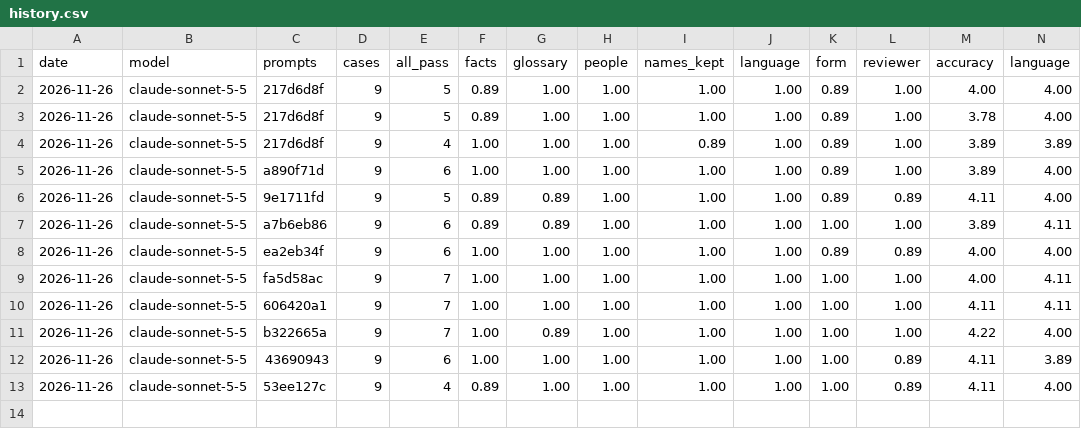
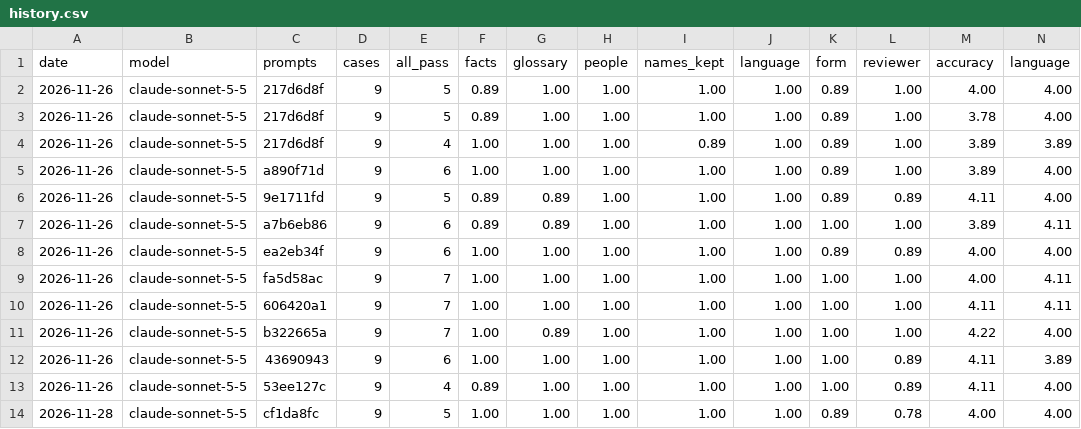
Before and after one commit to hitechparadigm/community-ai-autoposter, a CSV file: evals/results/history.csv, drawn as a sheet; only a part is shown; rows hold the shown columns only; the diff names each change by its address in the sheet, - before the commit and + after, or states it on an @@ line.

```diff
--- a/evals/results/history.csv
+++ b/evals/results/history.csv
+row 14: 2026-11-28 | claude-sonnet-5-5 | cf1da8fc | 9 | 5 | 1.00 | 1.00 | 1.00 | 1.00 | 1.00 | 0.89 | 0.78 | 4.00 | 4.00
```
Also changed, not shown: 2 other files.
